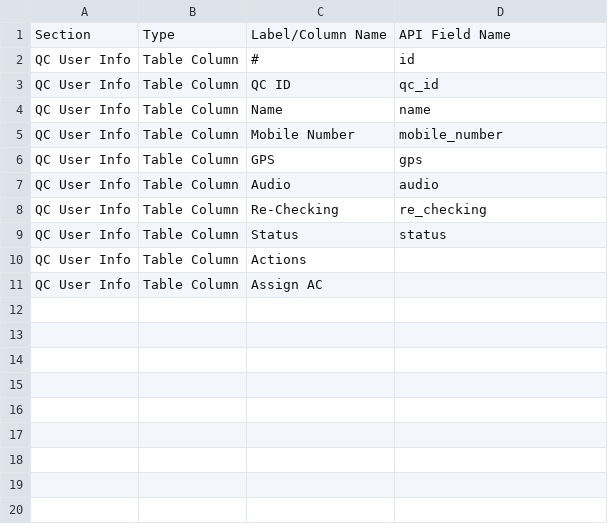
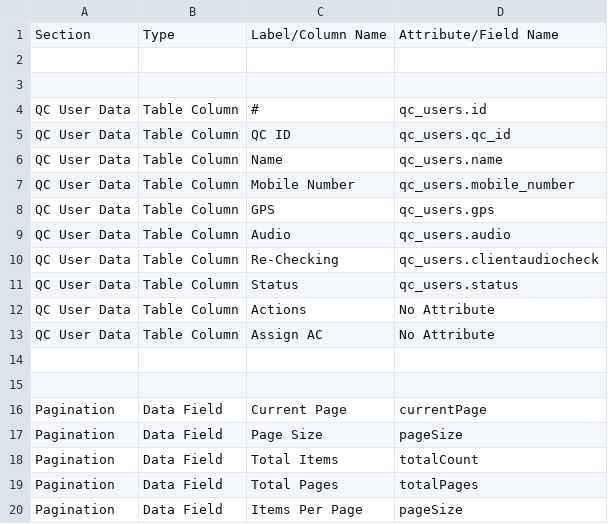
Before and after one commit to magiccode03/dalberg_cati_frontend, a CSV file: docs/QC_USER_REGISTRATION_PAGE_API_STRUCTURE.csv, drawn as a sheet.

```diff
--- a/docs/QC_USER_REGISTRATION_PAGE_API_STRUCTURE.csv
+++ b/docs/QC_USER_REGISTRATION_PAGE_API_STRUCTURE.csv
@@ -1,11 +1,20 @@
-Section,Type,Label/Column Name,API Field Name
-QC User Info,Table Column,#,id
-QC User Info,Table Column,QC ID,qc_id
-QC User Info,Table Column,Name,name
-QC User Info,Table Column,Mobile Number,mobile_number
-QC User Info,Table Column,GPS,gps
-QC User Info,Table Column,Audio,audio
-QC User Info,Table Column,Re-Checking,re_checking
-QC User Info,Table Column,Status,status
-QC User Info,Table Column,Actions,
-QC User Info,Table Column,Assign AC,
+Section,Type,Label/Column Name,Attribute/Field Name
+,,,
+,,,
+QC User Data,Table Column,#,qc_users.id
+QC User Data,Table Column,QC ID,qc_users.qc_id
+QC User Data,Table Column,Name,qc_users.name
+QC User Data,Table Column,Mobile Number,qc_users.mobile_number
+QC User Data,Table Column,GPS,qc_users.gps
+QC User Data,Table Column,Audio,qc_users.audio
+QC User Data,Table Column,Re-Checking,qc_users.clientaudiocheck
+QC User Data,Table Column,Status,qc_users.status
+QC User Data,Table Column,Actions,No Attribute
+QC User Data,Table Column,Assign AC,No Attribute
+,,,
+,,,
+Pagination,Data Field,Current Page,currentPage
+Pagination,Data Field,Page Size,pageSize
+Pagination,Data Field,Total Items,totalCount
+Pagination,Data Field,Total Pages,totalPages
+Pagination,Data Field,Items Per Page,pageSize
```
Also changed, not shown: docs/AC_WISE_PENDING_DATA_PAGE_API_STRUCTURE.csv, docs/INTERVIEW_LIST_PAGE_API_STRUCTURE.csv, 9 other files.
